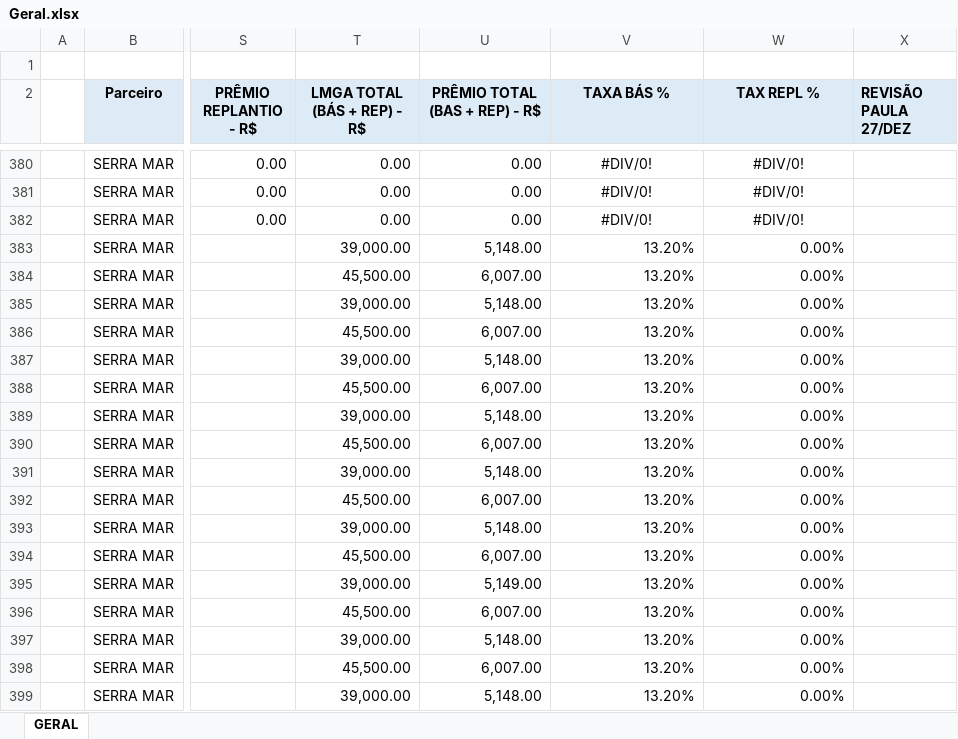
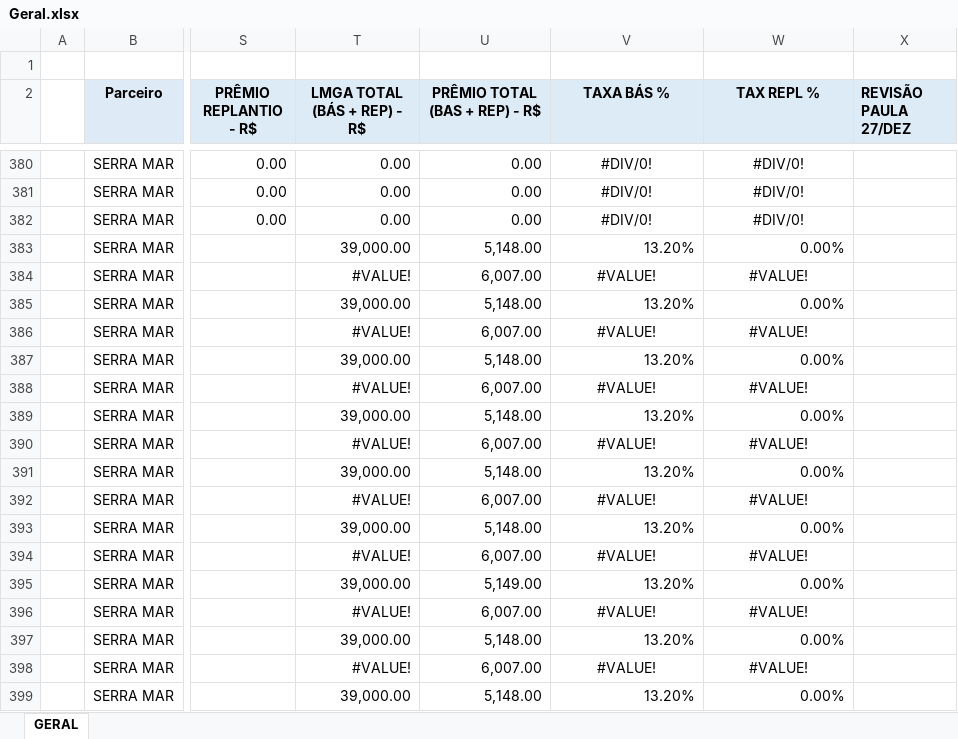
Before and after one commit to TecnologiaAmana/Cotador-1.0, an Excel workbook: Database/Geral.xlsx, sheet GERAL, drawn as a sheet; only a part is shown, gaps mark what is left out; values as stored, in another font and other column widths than the file's, no borders; the diff covers the shown part only; the diff names each change by its address in the sheet, - before the commit and + after, or states it on an @@ line.

```diff
--- a/Database/Geral.xlsx (sheet GERAL)
+++ b/Database/Geral.xlsx (sheet GERAL)
-T384 (LMGA TOTAL (BÁS + REP) - R$): 45,500.00
+T384 (LMGA TOTAL (BÁS + REP) - R$): #VALUE!
-V384 (TAXA BÁS %): 13.20%
+V384 (TAXA BÁS %): #VALUE!
-V384:W384 alignment: right
+V384:W384 alignment: center
-W384 (TAX REPL %): 0.00%
+W384 (TAX REPL %): #VALUE!
-T386 (LMGA TOTAL (BÁS + REP) - R$): 45,500.00
+T386 (LMGA TOTAL (BÁS + REP) - R$): #VALUE!
-V386 (TAXA BÁS %): 13.20%
+V386 (TAXA BÁS %): #VALUE!
-V386:W386 alignment: right
+V386:W386 alignment: center
-W386 (TAX REPL %): 0.00%
+W386 (TAX REPL %): #VALUE!
-T388 (LMGA TOTAL (BÁS + REP) - R$): 45,500.00
+T388 (LMGA TOTAL (BÁS + REP) - R$): #VALUE!
-V388 (TAXA BÁS %): 13.20%
+V388 (TAXA BÁS %): #VALUE!
-V388:W388 alignment: right
+V388:W388 alignment: center
-W388 (TAX REPL %): 0.00%
+W388 (TAX REPL %): #VALUE!
-T390 (LMGA TOTAL (BÁS + REP) - R$): 45,500.00
+T390 (LMGA TOTAL (BÁS + REP) - R$): #VALUE!
-V390 (TAXA BÁS %): 13.20%
+V390 (TAXA BÁS %): #VALUE!
-V390:W390 alignment: right
+V390:W390 alignment: center
-W390 (TAX REPL %): 0.00%
+W390 (TAX REPL %): #VALUE!
-T392 (LMGA TOTAL (BÁS + REP) - R$): 45,500.00
+T392 (LMGA TOTAL (BÁS + REP) - R$): #VALUE!
-V392 (TAXA BÁS %): 13.20%
+V392 (TAXA BÁS %): #VALUE!
-V392:W392 alignment: right
+V392:W392 alignment: center
-W392 (TAX REPL %): 0.00%
+W392 (TAX REPL %): #VALUE!
-T394 (LMGA TOTAL (BÁS + REP) - R$): 45,500.00
+T394 (LMGA TOTAL (BÁS + REP) - R$): #VALUE!
-V394 (TAXA BÁS %): 13.20%
+V394 (TAXA BÁS %): #VALUE!
-V394:W394 alignment: right
+V394:W394 alignment: center
-W394 (TAX REPL %): 0.00%
+W394 (TAX REPL %): #VALUE!
-T396 (LMGA TOTAL (BÁS + REP) - R$): 45,500.00
+T396 (LMGA TOTAL (BÁS + REP) - R$): #VALUE!
-V396 (TAXA BÁS %): 13.20%
+V396 (TAXA BÁS %): #VALUE!
-V396:W396 alignment: right
+V396:W396 alignment: center
-W396 (TAX REPL %): 0.00%
+W396 (TAX REPL %): #VALUE!
-T398 (LMGA TOTAL (BÁS + REP) - R$): 45,500.00
+T398 (LMGA TOTAL (BÁS + REP) - R$): #VALUE!
-V398 (TAXA BÁS %): 13.20%
+V398 (TAXA BÁS %): #VALUE!
-V398:W398 alignment: right
+V398:W398 alignment: center
-W398 (TAX REPL %): 0.00%
+W398 (TAX REPL %): #VALUE!
```
Also changed, not shown: 10 edited cells and cell formats elsewhere in this sheet, 13 other files.
